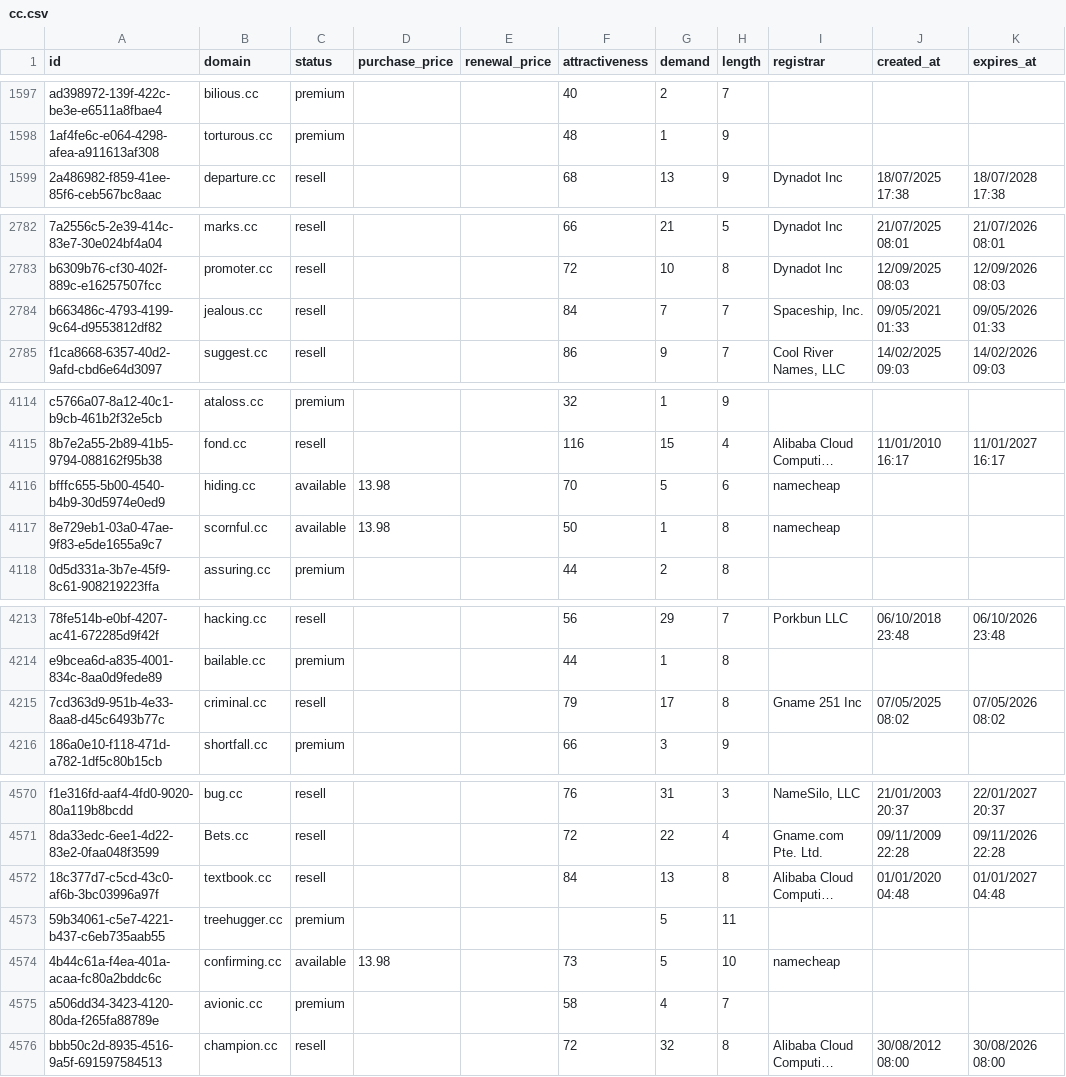
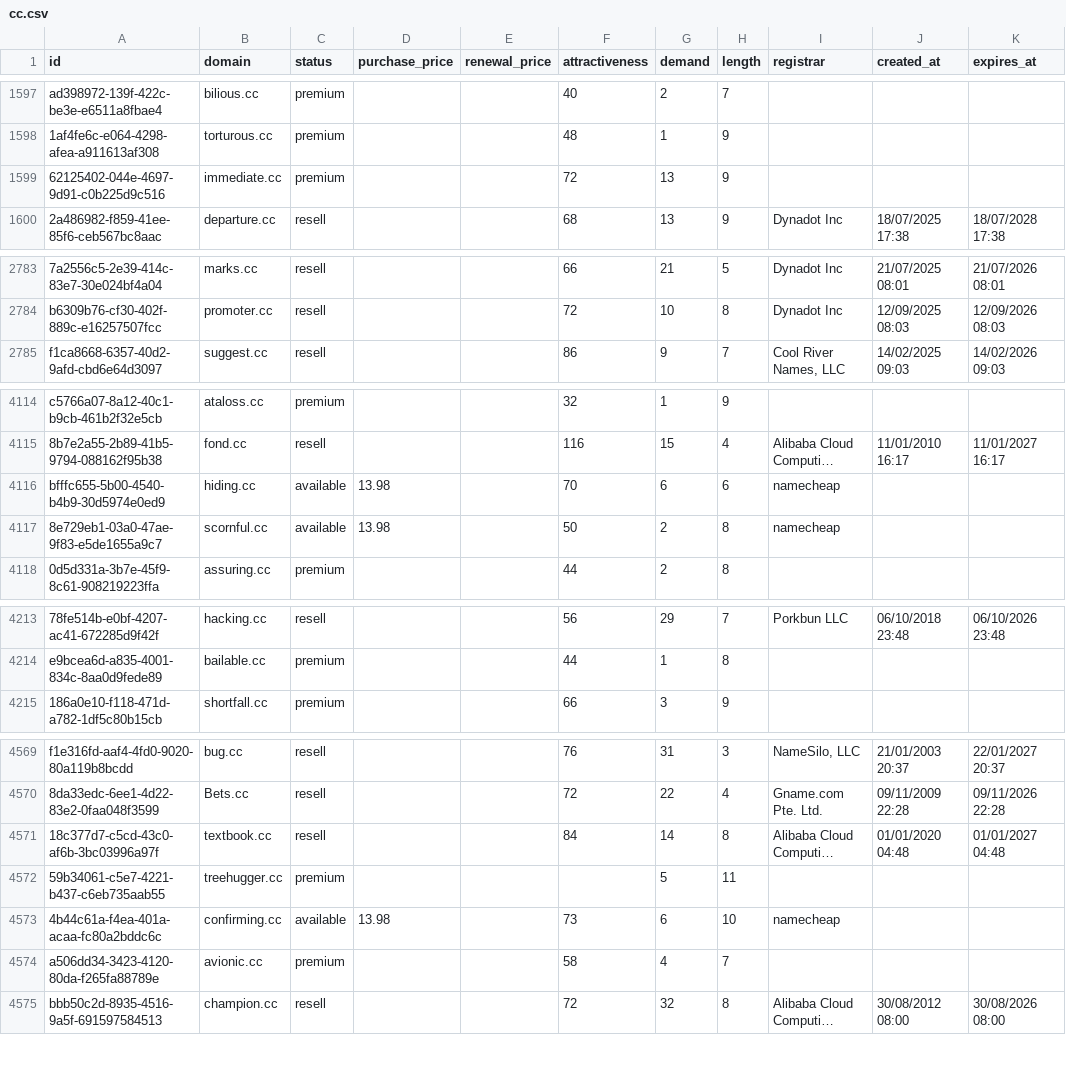
Before and after one commit to UniqueDomains/cc-oneword-domains, a CSV file: cc.csv, drawn as a sheet; only a part is shown, gaps mark what is left out; long unchanged cells end in …; removed rows and columns are numbered as before the commit, all else as after; the diff covers the shown part only; the diff names each change by its address in the sheet, - before the commit and + after, or states it on an @@ line.

Commit message:
Domains update

```diff
--- a/cc.csv
+++ b/cc.csv
+row 1599: 62125402-044e-4697-9d91-c0b225d9c516 | immediate.cc | premium |  |  | 72 | 13 | 9
-row 2784: b663486c-4793-4199-9c64-d9553812df82 | jealous.cc | resell |  |  | 84 | 7 | 7 | Spaceship, Inc. | 09/05/2021 01:33 | 09/05/2026 01:33
-G4116 (demand): 5
+G4116 (demand): 6
-G4117 (demand): 1
+G4117 (demand): 2
-row 4215: 7cd363d9-951b-4e33-8aa8-d45c6493b77c | criminal.cc | resell |  |  | 79 | 17 | 8 | Gname 251 Inc | 07/05/2025 08:02 | 07/05/2026 08:02
-G4571 (demand): 13
+G4571 (demand): 14
-G4573 (demand): 5
+G4573 (demand): 6
```
Also changed, not shown: 37 edited cells elsewhere in this file, 3 other files.
